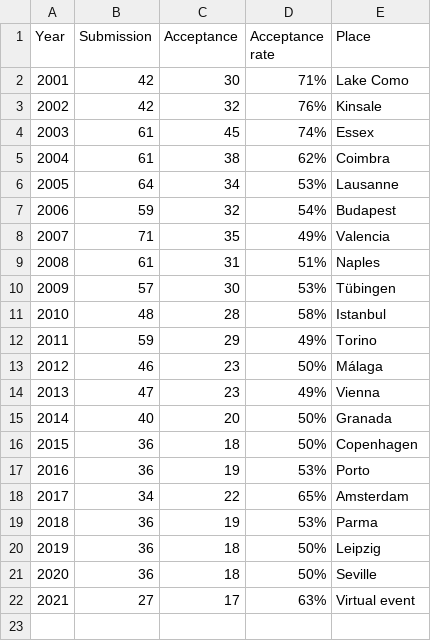
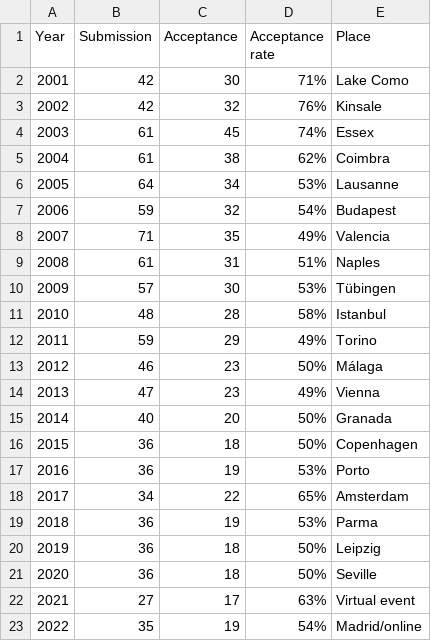
Before and after one commit to ryojitanabe/ecconf, a CSV file: data/eurogp.csv, drawn as a sheet; the diff names each change by its address in the sheet, - before the commit and + after, or states it on an @@ line.

```diff
--- a/data/eurogp.csv
+++ b/data/eurogp.csv
+row 23: 2022 | 35 | 19 | 54% | Madrid/online
```
Also changed, not shown: data/evoapp.csv, data/evocop.csv, 10 other files.
